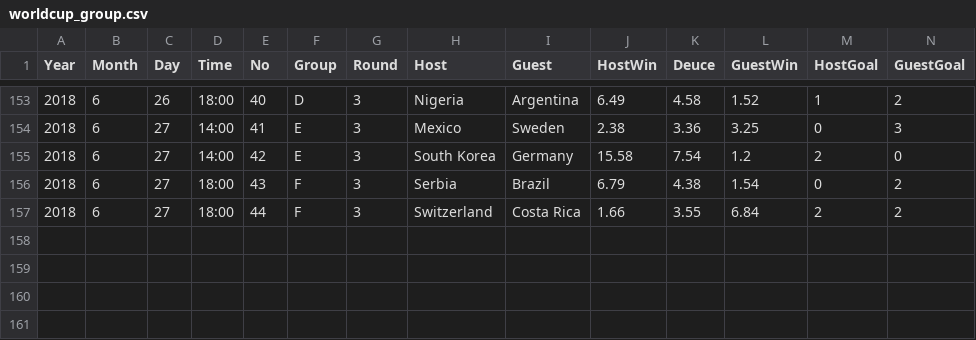
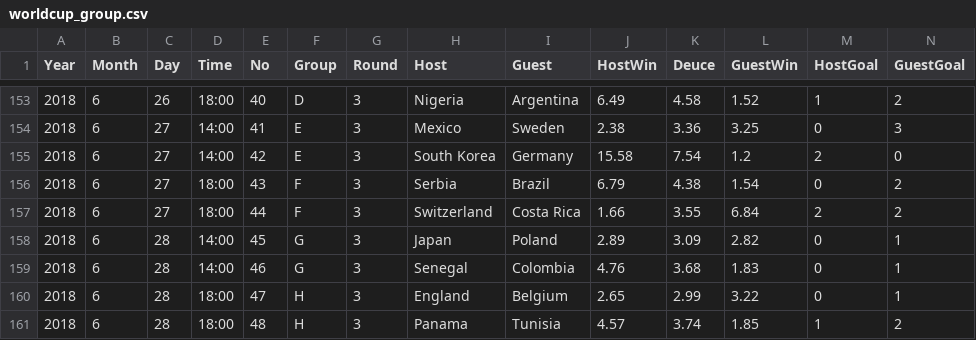
Before and after one commit to liuweihust/worldcupodds, a CSV file: data/worldcup_group.csv, drawn as a sheet; only a part is shown, gaps mark what is left out; rows hold the shown columns only; the diff names each change by its address in the sheet, - before the commit and + after, or states it on an @@ line.

```diff
--- a/data/worldcup_group.csv
+++ b/data/worldcup_group.csv
+row 158: 2018 | 6 | 28 | 14:00 | 45 | G | 3 | Japan | Poland | 2.89 | 3.09 | 2.82 | 0 | 1
+row 159: 2018 | 6 | 28 | 14:00 | 46 | G | 3 | Senegal | Colombia | 4.76 | 3.68 | 1.83 | 0 | 1
+row 160: 2018 | 6 | 28 | 18:00 | 47 | H | 3 | England | Belgium | 2.65 | 2.99 | 3.22 | 0 | 1
+row 161: 2018 | 6 | 28 | 18:00 | 48 | H | 3 | Panama | Tunisia | 4.57 | 3.74 | 1.85 | 1 | 2
```
Also changed, not shown: data/worldcup_final.csv, data/worldcup_pred.csv, 4 other files.
